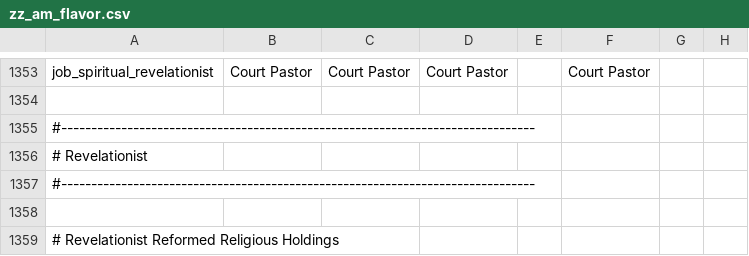
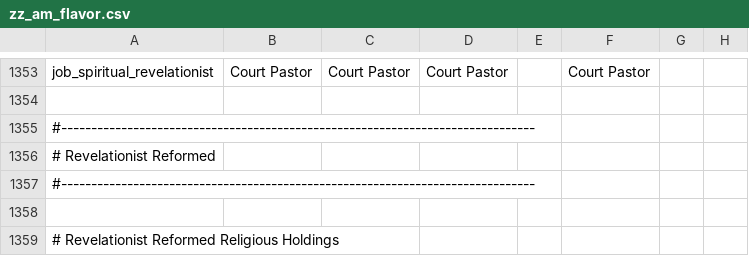
Before and after one commit to drumanagh/postapoc, a CSV file: After the End/localisation/zz_am_flavor.csv, drawn as a sheet; only a part is shown, gaps mark what is left out; the diff names each change by its address in the sheet, - before the commit and + after, or states it on an @@ line.

Commit message:
Fix Revelationist Reformed comment

```diff
--- a/After the End/localisation/zz_am_flavor.csv
+++ b/After the End/localisation/zz_am_flavor.csv
-A1356: # Revelationist
+A1356: # Revelationist Reformed
```
